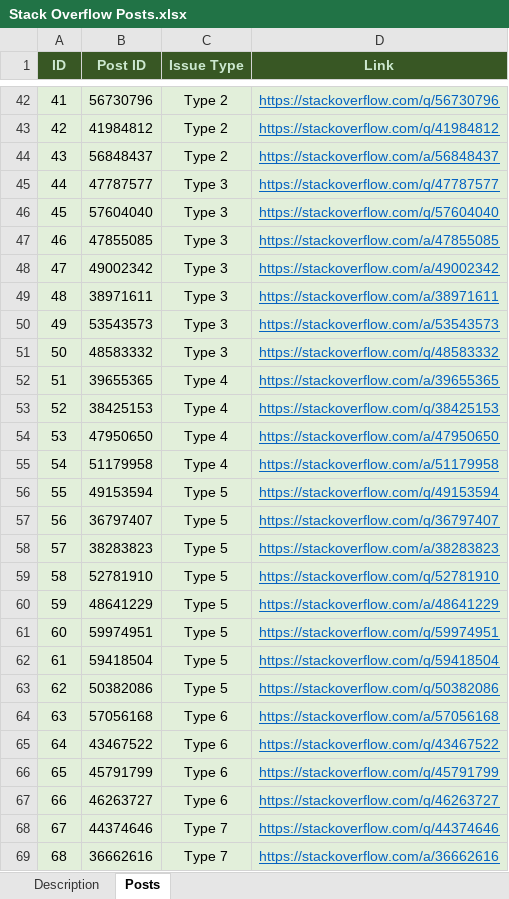
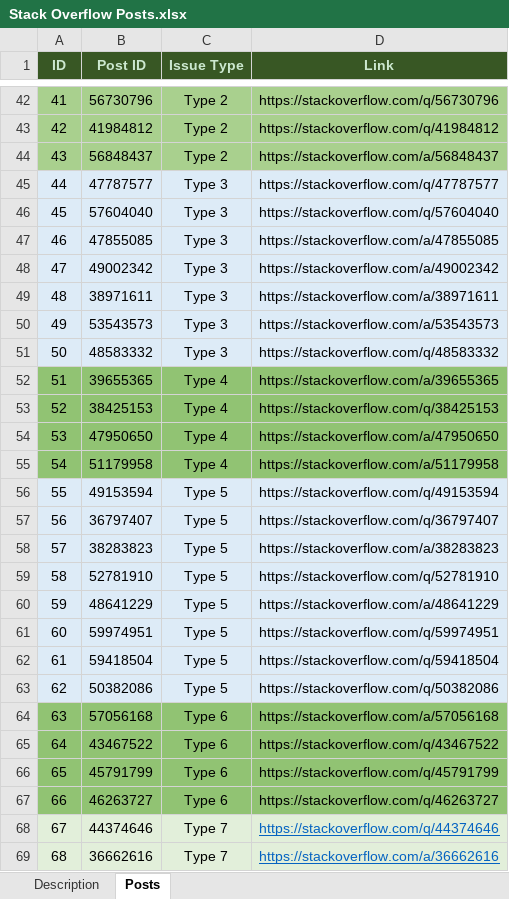
Before and after one commit to ARP-issues/ARP-issues.github.io, an Excel workbook: Stack Overflow Posts.xlsx, sheet Posts, drawn as a sheet; only a part is shown, gaps mark what is left out; values as stored, in another font and other column widths than the file's, no borders; the diff covers the shown part only; the diff names each change by its address in the sheet, - before the commit and + after, or states it on an @@ line.

Commit message:
update SO Posts

```diff
--- a/Stack Overflow Posts.xlsx (sheet Posts)
+++ b/Stack Overflow Posts.xlsx (sheet Posts)
-A42:D44 fill: #E2EFDA
+A42:D44 fill: #A9D08E
@@ D42:D67 underline: on → off, text colour: #0563C1 → black @@
-A45:D51 fill: #E2EFDA
+A45:D51 fill: #DDEBF7
-A52:D55 fill: #E2EFDA
+A52:D55 fill: #91C373
-A56:D63 fill: #E2EFDA
+A56:D63 fill: #DDEBF7
-A64:D67 fill: #E2EFDA
+A64:D67 fill: #91C373
```
Also changed, not shown: cell formats elsewhere in this sheet.
